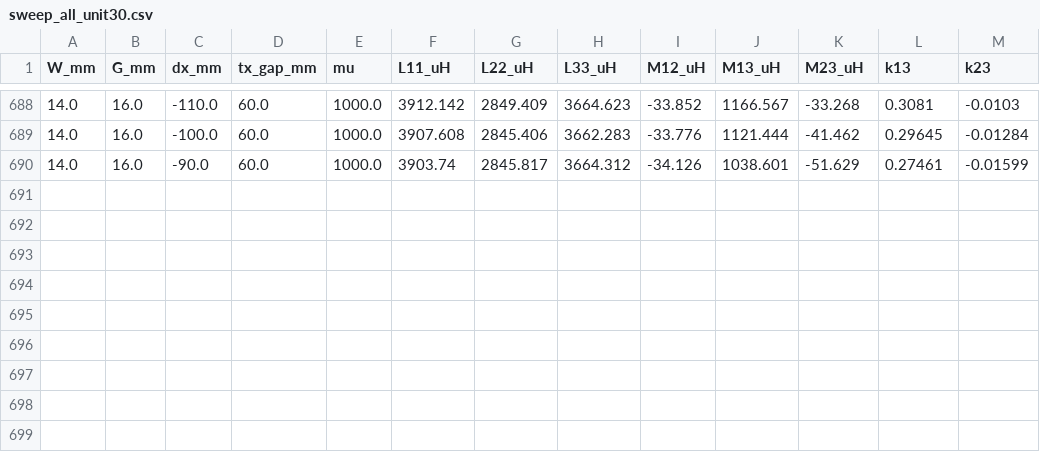
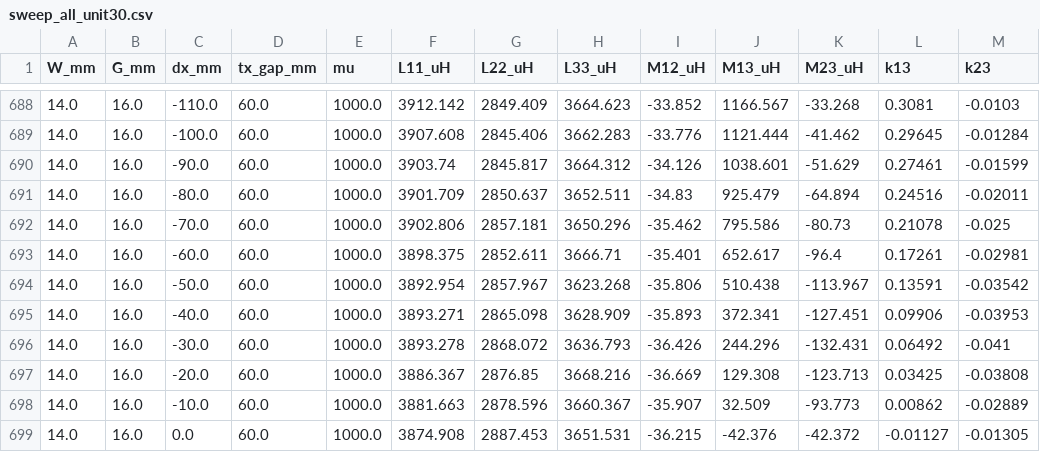
Before and after one commit to sangdoud/wpt-coil-sim, a CSV file: sweep_all_unit30.csv, drawn as a sheet; only a part is shown, gaps mark what is left out; the diff names each change by its address in the sheet, - before the commit and + after, or states it on an @@ line.

Commit message:
每小时数据备份

```diff
--- a/sweep_all_unit30.csv
+++ b/sweep_all_unit30.csv
+row 691: 14.0 | 16.0 | -80.0 | 60.0 | 1000.0 | 3901.709 | 2850.637 | 3652.511 | -34.83 | 925.479 | -64.894 | 0.24516 | -0.02011
+row 692: 14.0 | 16.0 | -70.0 | 60.0 | 1000.0 | 3902.806 | 2857.181 | 3650.296 | -35.462 | 795.586 | -80.73 | 0.21078 | -0.025
+row 693: 14.0 | 16.0 | -60.0 | 60.0 | 1000.0 | 3898.375 | 2852.611 | 3666.71 | -35.401 | 652.617 | -96.4 | 0.17261 | -0.02981
+row 694: 14.0 | 16.0 | -50.0 | 60.0 | 1000.0 | 3892.954 | 2857.967 | 3623.268 | -35.806 | 510.438 | -113.967 | 0.13591 | -0.03542
+row 695: 14.0 | 16.0 | -40.0 | 60.0 | 1000.0 | 3893.271 | 2865.098 | 3628.909 | -35.893 | 372.341 | -127.451 | 0.09906 | -0.03953
+row 696: 14.0 | 16.0 | -30.0 | 60.0 | 1000.0 | 3893.278 | 2868.072 | 3636.793 | -36.426 | 244.296 | -132.431 | 0.06492 | -0.041
+row 697: 14.0 | 16.0 | -20.0 | 60.0 | 1000.0 | 3886.367 | 2876.85 | 3668.216 | -36.669 | 129.308 | -123.713 | 0.03425 | -0.03808
+row 698: 14.0 | 16.0 | -10.0 | 60.0 | 1000.0 | 3881.663 | 2878.596 | 3660.367 | -35.907 | 32.509 | -93.773 | 0.00862 | -0.02889
+row 699: 14.0 | 16.0 | 0.0 | 60.0 | 1000.0 | 3874.908 | 2887.453 | 3651.531 | -36.215 | -42.376 | -42.372 | -0.01127 | -0.01305
```
